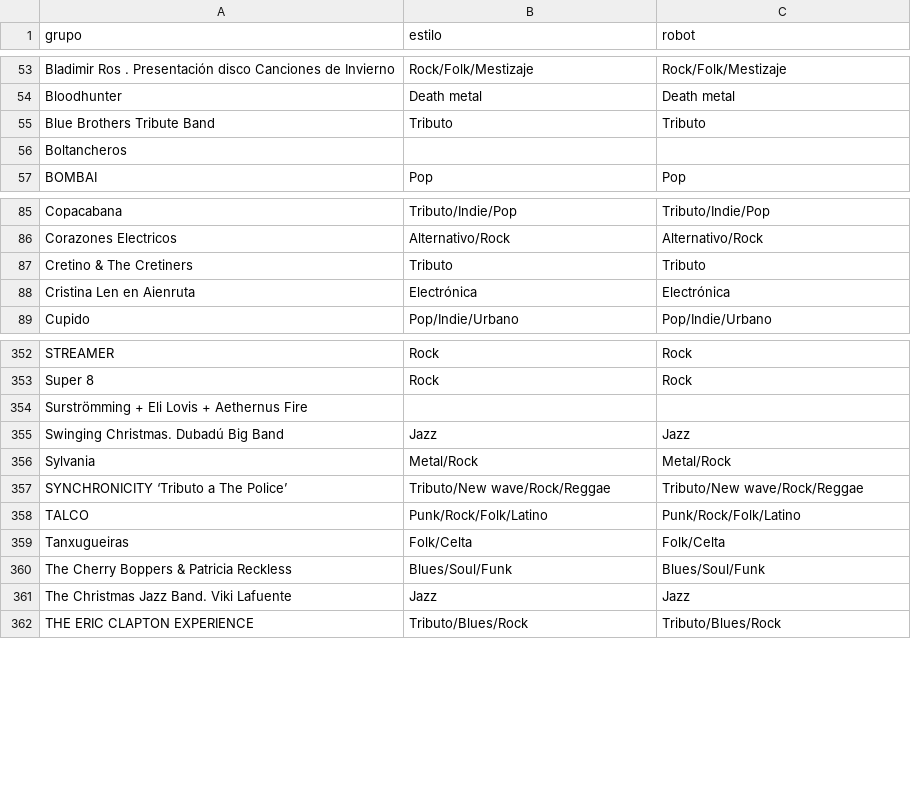
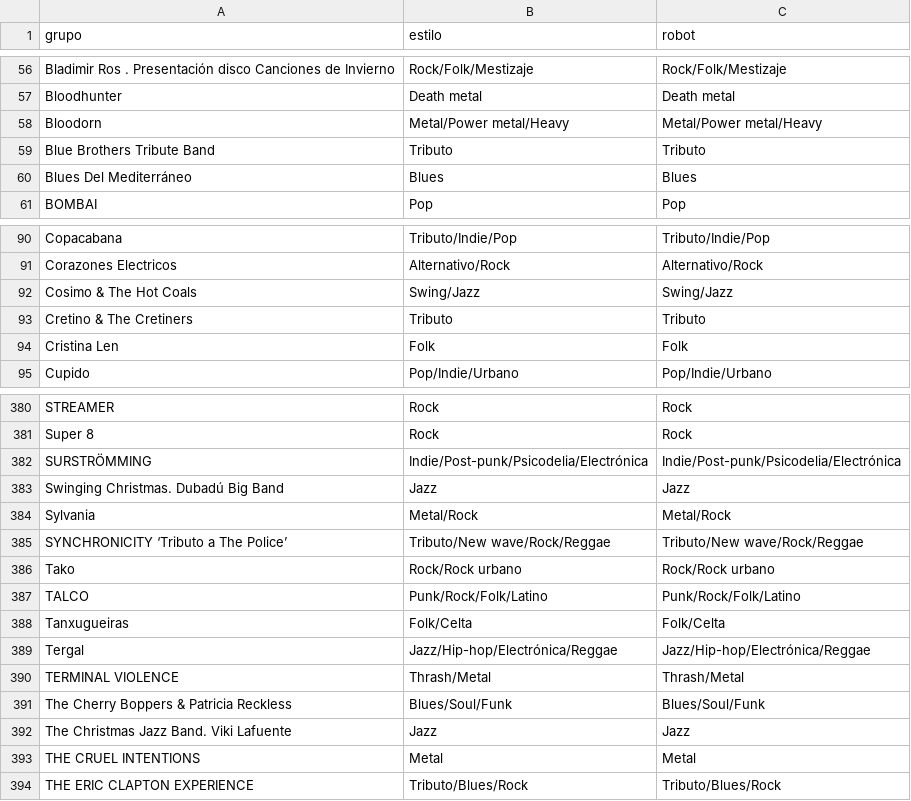
Before and after one commit to aalbae/zgz-datos, a CSV file: estilos.csv, drawn as a sheet; only a part is shown, gaps mark what is left out; the diff covers the shown part only.

```diff
--- a/estilos.csv
+++ b/estilos.csv
@@ -54,4 +57,5 @@ Bladimir Ros . Presentación disco Canciones de Invierno,Rock/Folk/Mestizaje,Roc
 Bloodhunter,Death metal,Death metal
+Bloodorn,Metal/Power metal/Heavy,Metal/Power metal/Heavy
 Blue Brothers Tribute Band,Tributo,Tributo
-Boltancheros,,
+Blues Del Mediterráneo,Blues,Blues
 BOMBAI,Pop,Pop
@@ -86,4 +91,5 @@ Copacabana,Tributo/Indie/Pop,Tributo/Indie/Pop
 Corazones Electricos,Alternativo/Rock,Alternativo/Rock
+Cosimo & The Hot Coals,Swing/Jazz,Swing/Jazz
 Cretino & The Cretiners,Tributo,Tributo
-Cristina Len en Aienruta,Electrónica,Electrónica
+Cristina Len,Folk,Folk
 Cupido,Pop/Indie/Urbano,Pop/Indie/Urbano
@@ -353,3 +381,3 @@ STREAMER,Rock,Rock
 Super 8,Rock,Rock
-Surströmming + Eli Lovis + Aethernus Fire,,
+SURSTRÖMMING,Indie/Post-punk/Psicodelia/Electrónica,Indie/Post-punk/Psicodelia/Electrónica
 Swinging Christmas. Dubadú Big Band,Jazz,Jazz
@@ -357,6 +385,10 @@ Sylvania,Metal/Rock,Metal/Rock
 SYNCHRONICITY ‘Tributo a The Police’,Tributo/New wave/Rock/Reggae,Tributo/New wave/Rock/Reggae
+Tako,Rock/Rock urbano,Rock/Rock urbano
 TALCO,Punk/Rock/Folk/Latino,Punk/Rock/Folk/Latino
 Tanxugueiras,Folk/Celta,Folk/Celta
+Tergal,Jazz/Hip-hop/Electrónica/Reggae,Jazz/Hip-hop/Electrónica/Reggae
+TERMINAL VIOLENCE,Thrash/Metal,Thrash/Metal
 The Cherry Boppers & Patricia Reckless,Blues/Soul/Funk,Blues/Soul/Funk
 The Christmas Jazz Band. Viki Lafuente,Jazz,Jazz
+THE CRUEL INTENTIONS,Metal,Metal
 THE ERIC CLAPTON EXPERIENCE,Tributo/Blues/Rock,Tributo/Blues/Rock
```
Also changed, not shown: 34 added rows, 4 removed rows and 2 edited cells elsewhere in this file, conciertos.csv, 1 other file.
